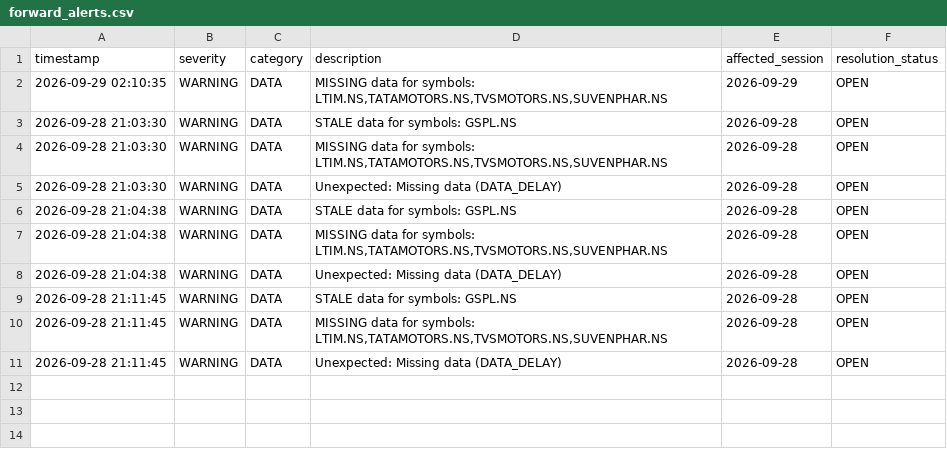
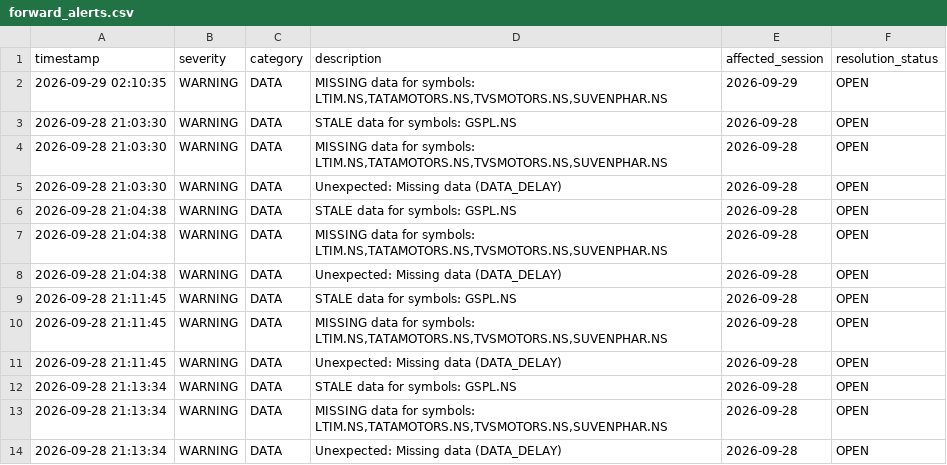
Before and after one commit to kunal-gswm/quant-strategy, a CSV file: results/forward/forward_alerts.csv, drawn as a sheet; the diff names each change by its address in the sheet, - before the commit and + after, or states it on an @@ line.

```diff
--- a/results/forward/forward_alerts.csv
+++ b/results/forward/forward_alerts.csv
+row 12: 2026-09-28 21:13:34 | WARNING | DATA | STALE data for symbols: GSPL.NS | 2026-09-28 | OPEN
+row 13: 2026-09-28 21:13:34 | WARNING | DATA | MISSING data for symbols: LTIM.NS,TATAMOTORS.NS,TVSMOTORS.NS,SUVENPHAR.NS | 2026-09-28 | OPEN
+row 14: 2026-09-28 21:13:34 | WARNING | DATA | Unexpected: Missing data (DATA_DELAY) | 2026-09-28 | OPEN
```
Also changed, not shown: results/forward/forward_runner_health.csv, 1 other file.
